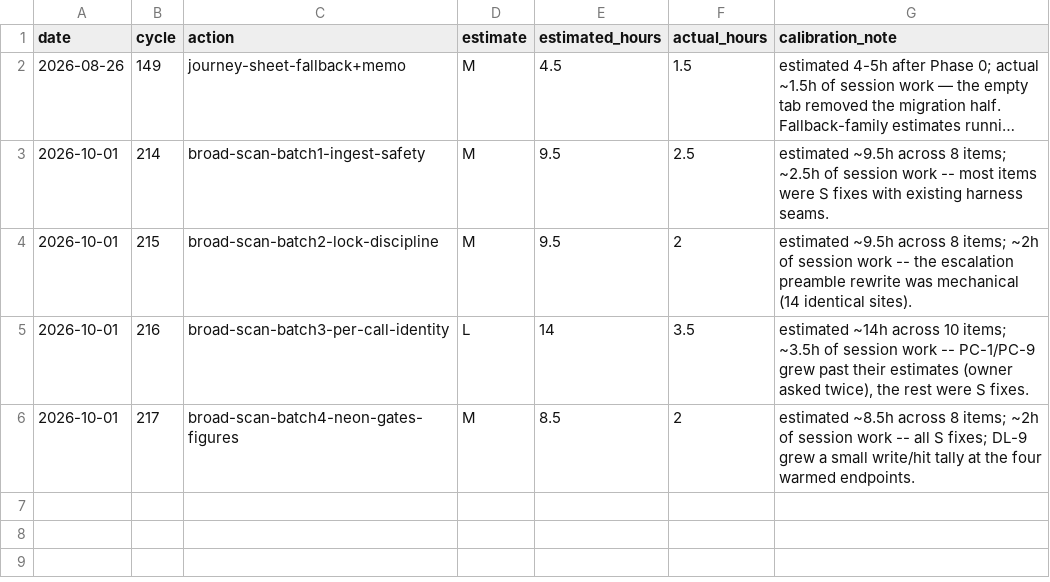
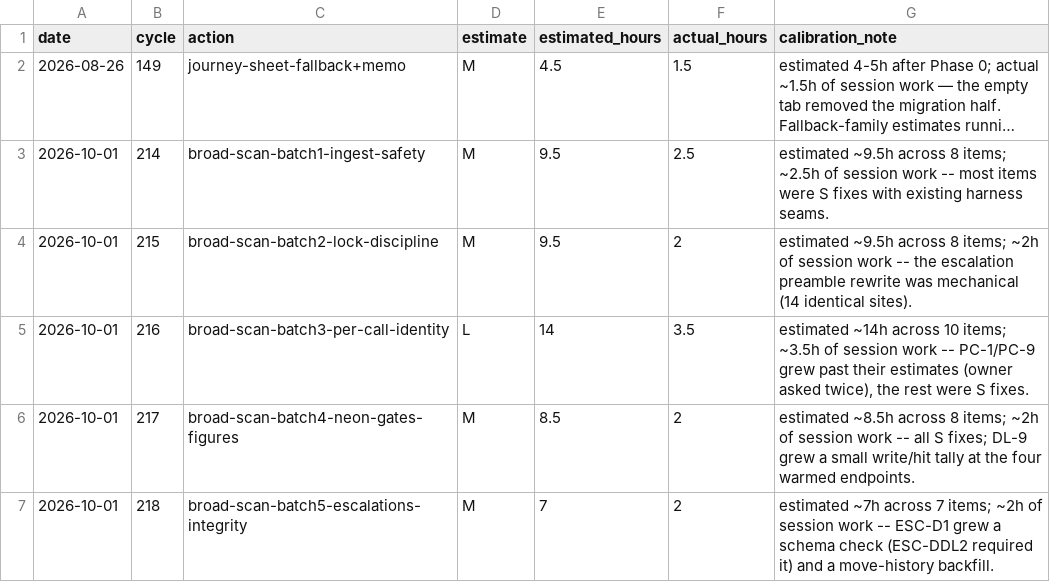
Before and after one commit to robinchoudhuryums/call-data-reporting, a CSV file: .cycle/estimates.csv, drawn as a sheet; long unchanged cells end in ….

```diff
--- a/.cycle/estimates.csv
+++ b/.cycle/estimates.csv
@@ -6 +6,2 @@ date,cycle,action,estimate,estimated_hours,actual_hours,calibration_note
 2026-10-01,217,broad-scan-batch4-neon-gates-figures,M,8.5,2,"estimated ~8.5h across 8 items; ~2h of session work -- all S fixes; DL-9 grew a small write/hit tally at the four warmed endpoints."
+2026-10-01,218,broad-scan-batch5-escalations-integrity,M,7,2,"estimated ~7h across 7 items; ~2h of session work -- ESC-D1 grew a schema check (ESC-DDL2 required it) and a move-history backfill."
```
Also changed, not shown: 10 other files.
